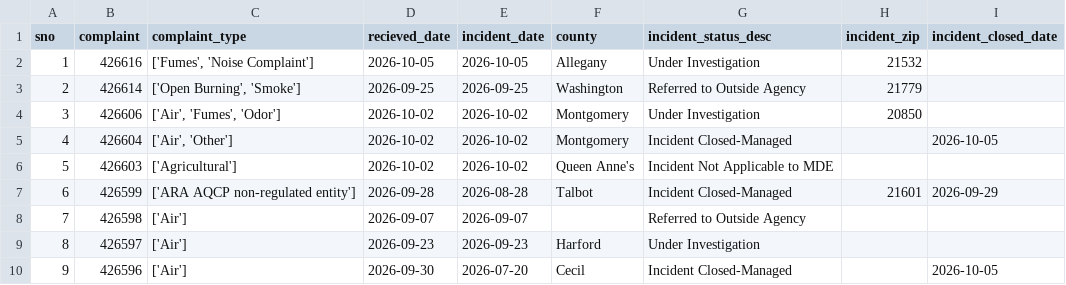
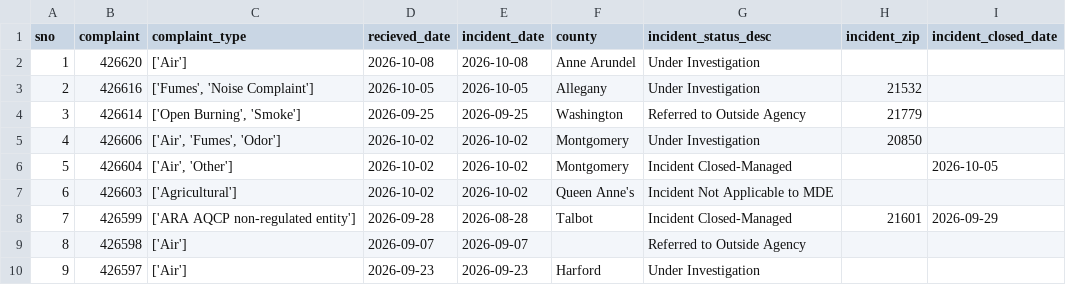
Before and after one commit to ktanner23/live-nicar-pipeline, a CSV file: exported_data/all_complaints.csv, drawn as a sheet; only a part is shown; the shorter side is filled out with more unchanged rows; addresses are those after the commit; the diff names each change by its address in the sheet, - before the commit and + after, or states it on an @@ line.

```diff
--- a/exported_data/all_complaints.csv
+++ b/exported_data/all_complaints.csv
+row 2: 1 | 426620 | ['Air'] | 2026-10-08 | 2026-10-08 | Anne Arundel | Under Investigation
@@ column A (sno) renumbered from row 3 down @@
```
Also changed, not shown: exported_data/complaint_type_frequency.csv, exported_data/county_frequency.csv, 1 other file.
